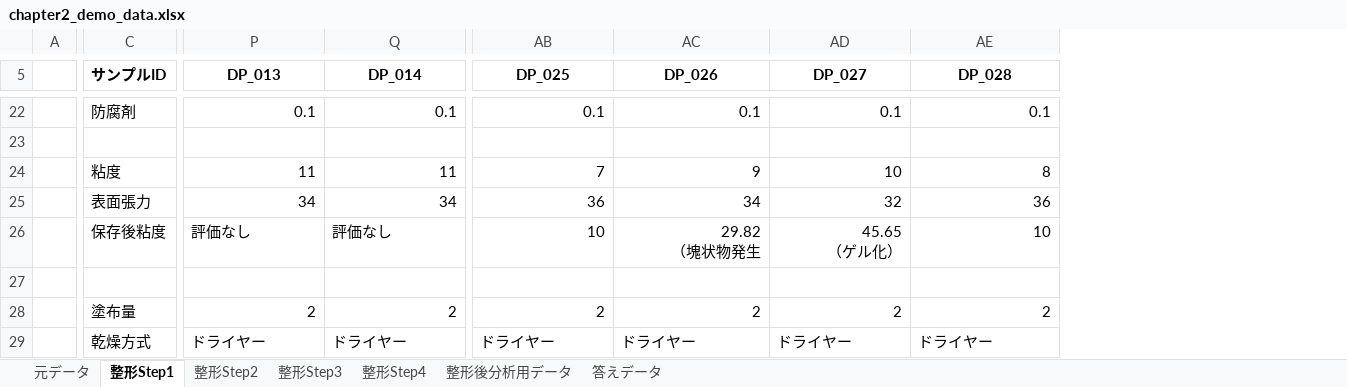
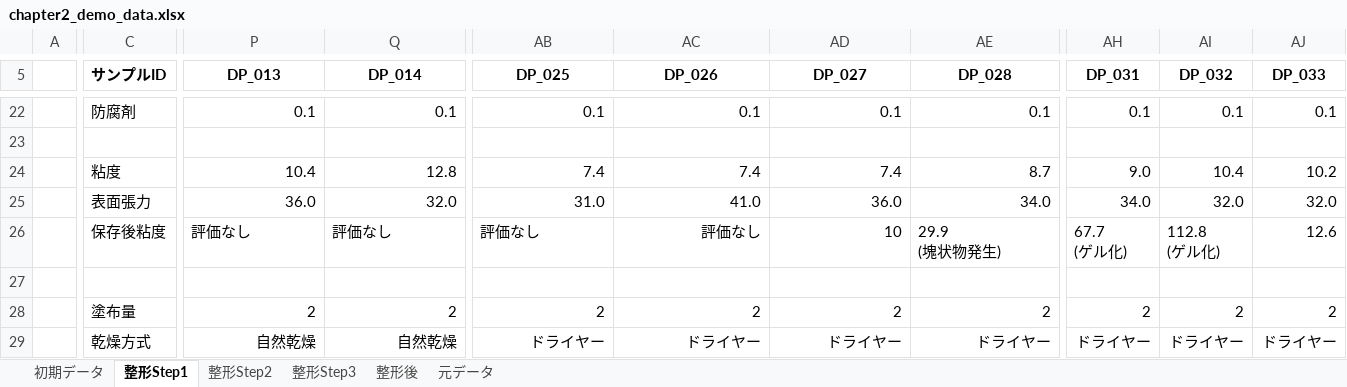
Before and after one commit to mipypf/practical-mi-guide, an Excel workbook: chapter2/input/chapter2_demo_data.xlsx, sheet 整形Step1, drawn as a sheet; only a part is shown, gaps mark what is left out; values as stored, in another font and other column widths than the file's, no borders; removed rows and columns are numbered as before the commit, all else as after; rows hold the shown columns only; ↵ is a line break in a cell; the diff covers the shown part only; the diff names each change by its address in the sheet, - before the commit and + after, or states it on an @@ line.

```diff
--- a/chapter2/input/chapter2_demo_data.xlsx (sheet 整形Step1)
+++ b/chapter2/input/chapter2_demo_data.xlsx (sheet 整形Step1)
-sheet tab: 整形Step4
+sheet tab: 整形後
-sheet tab: 整形後分析用データ
-sheet tab: 答えデータ
+sheet tab: 初期データ
@@ sheet tab order changed: 初期データ | 整形Step1 | 整形Step2 | 整形Step3 | 整形後 | 元データ @@
+column AH (DP_031), rows 22-24: 0.1 |  | 9.0; rows 26-29: 67.7 ↵ (ゲル化) |  | 2 | ドライヤー
+column AI (DP_032), rows 22-24: 0.1 |  | 10.4; rows 26-29: 112.8 ↵ (ゲル化) |  | 2 | ドライヤー
+column AJ (DP_033), rows 22-24: 0.1 |  | 10.2; rows 26-29: 12.6 |  | 2 | ドライヤー
-P24 (DP_013): 11
+P24 (DP_013): 10.4
-Q24 (DP_014): 11
+Q24 (DP_014): 12.8
-AB24 (DP_025): 7
+AB24 (DP_025): 7.4
-AC24 (DP_026): 9
+AC24 (DP_026): 7.4
-AD24 (DP_027): 10
+AD24 (DP_027): 7.4
-AE24 (DP_028): 8
+AE24 (DP_028): 8.7
-row 25:  | 表面張力 | 34 | 34 | 36 | 34 | 32 | 36
+row 25:  | 表面張力 | 36.0 | 32.0 | 31.0 | 41.0 | 36.0 | 34.0 | 34.0 | 32.0 | 32.0
-AB26 (DP_025): 10
+AB26 (DP_025): 評価なし
-AC26 (DP_026): 29.82 ↵ （塊状物発生
+AC26 (DP_026): 評価なし
-AD26 (DP_027): 45.65 ↵ （ゲル化）
+AD26 (DP_027): 10
-AE26 (DP_028): 10
+AE26 (DP_028): 29.9 ↵ (塊状物発生)
-P29:AE29 alignment: left
+P29:AE29 alignment: right
-P29 (DP_013): ドライヤー
+P29 (DP_013): 自然乾燥
-Q29 (DP_014): ドライヤー
+Q29 (DP_014): 自然乾燥
```
Also changed, not shown: 10 added rows, 10 removed rows, 181 edited cells and cell formats elsewhere in this sheet, sheet 元データ, sheet 整形Step3, sheet 整形Step2, sheet 整形後, 9 other files.
